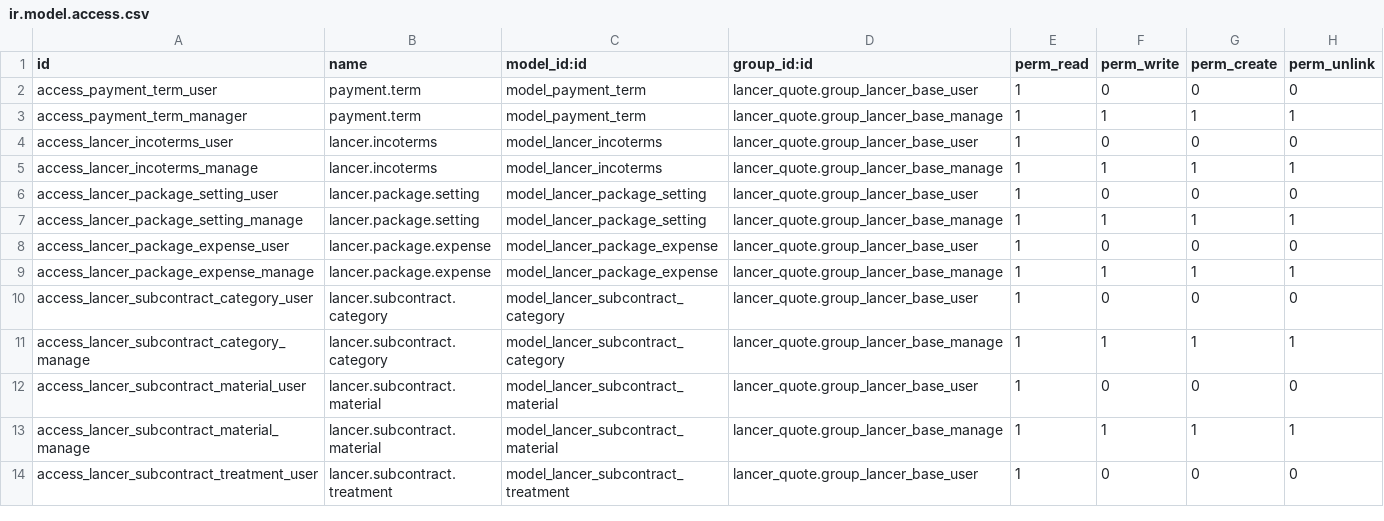
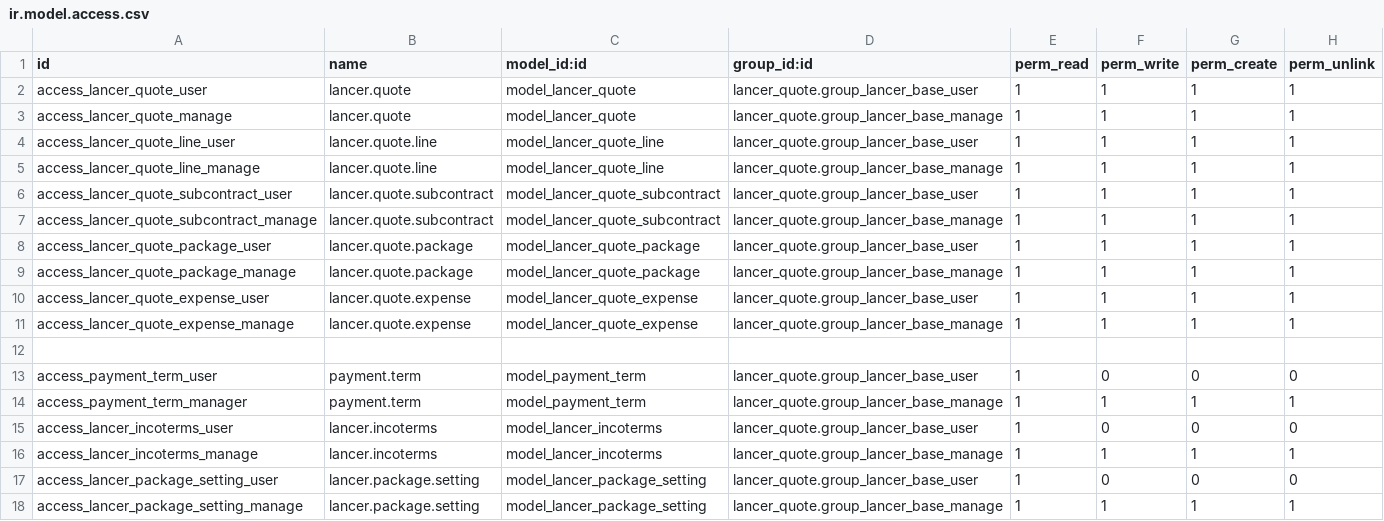
Before and after one commit to kulius/odoo13_lancer, a CSV file: addons_lancer/lancer_quote/security/ir.model.access.csv, drawn as a sheet; only a part is shown; the shorter side is filled out with more unchanged rows; the diff names each change by its address in the sheet, - before the commit and + after, or states it on an @@ line.

```diff
--- a/addons_lancer/lancer_quote/security/ir.model.access.csv
+++ b/addons_lancer/lancer_quote/security/ir.model.access.csv
+row 2: access_lancer_quote_user | lancer.quote | model_lancer_quote | lancer_quote.group_lancer_base_user | 1 | 1 | 1 | 1
+row 3: access_lancer_quote_manage | lancer.quote | model_lancer_quote | lancer_quote.group_lancer_base_manage | 1 | 1 | 1 | 1
+row 4: access_lancer_quote_line_user | lancer.quote.line | model_lancer_quote_line | lancer_quote.group_lancer_base_user | 1 | 1 | 1 | 1
+row 5: access_lancer_quote_line_manage | lancer.quote.line | model_lancer_quote_line | lancer_quote.group_lancer_base_manage | 1 | 1 | 1 | 1
+row 6: access_lancer_quote_subcontract_user | lancer.quote.subcontract | model_lancer_quote_subcontract | lancer_quote.group_lancer_base_user | 1 | 1 | 1 | 1
+row 7: access_lancer_quote_subcontract_manage | lancer.quote.subcontract | model_lancer_quote_subcontract | lancer_quote.group_lancer_base_manage | 1 | 1 | 1 | 1
+row 8: access_lancer_quote_package_user | lancer.quote.package | model_lancer_quote_package | lancer_quote.group_lancer_base_user | 1 | 1 | 1 | 1
+row 9: access_lancer_quote_package_manage | lancer.quote.package | model_lancer_quote_package | lancer_quote.group_lancer_base_manage | 1 | 1 | 1 | 1
+row 10: access_lancer_quote_expense_user | lancer.quote.expense | model_lancer_quote_expense | lancer_quote.group_lancer_base_user | 1 | 1 | 1 | 1
+row 11: access_lancer_quote_expense_manage | lancer.quote.expense | model_lancer_quote_expense | lancer_quote.group_lancer_base_manage | 1 | 1 | 1 | 1
+row 12: (empty)
```
Also changed, not shown: 5 other files.
